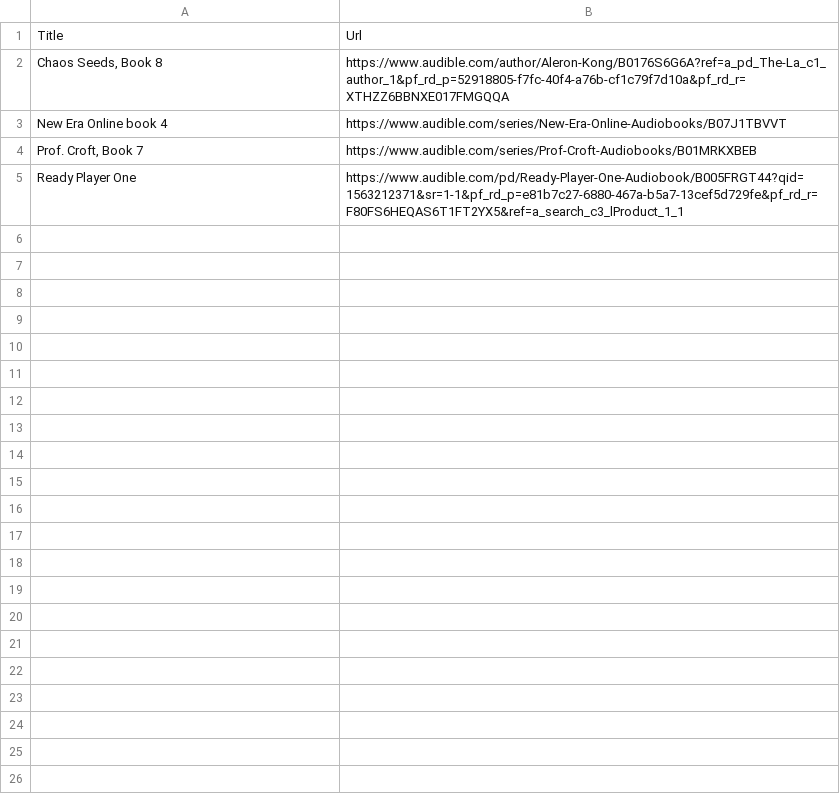
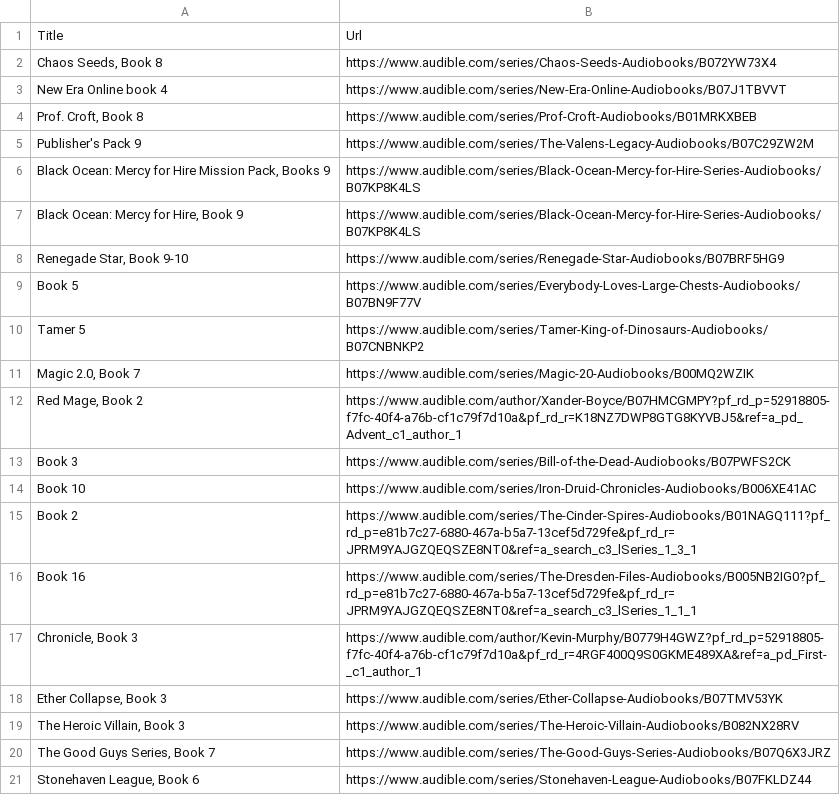
Before and after one commit to burn56/Audible, a CSV file: audible-search.csv, drawn as a sheet.

Commit message:
Add files via upload

```diff
--- a/audible-search.csv
+++ b/audible-search.csv
@@ -1,5 +1,21 @@
 Title,Url
-"Chaos Seeds, Book 8",https://www.audible.com/author/Aleron-Kong/B0176S6G6A?ref=a_pd_The-La_c1_author_1&pf_rd_p=52918805-f7fc-40f4-a76b-cf1c79f7d10a&pf_rd_r=XTHZZ6BBNXE017FMGQQA
+"Chaos Seeds, Book 8",https://www.audible.com/series/Chaos-Seeds-Audiobooks/B072YW73X4
 New Era Online book 4,https://www.audible.com/series/New-Era-Online-Audiobooks/B07J1TBVVT
-"Prof. Croft, Book 7",https://www.audible.com/series/Prof-Croft-Audiobooks/B01MRKXBEB
-Ready Player One,https://www.audible.com/pd/Ready-Player-One-Audiobook/B005FRGT44?qid=1563212371&sr=1-1&pf_rd_p=e81b7c27-6880-467a-b5a7-13cef5d729fe&pf_rd_r=F80FS6HEQAS6T1FT2YX5&ref=a_search_c3_lProduct_1_1
+"Prof. Croft, Book 8",https://www.audible.com/series/Prof-Croft-Audiobooks/B01MRKXBEB
+Publisher's Pack 9,https://www.audible.com/series/The-Valens-Legacy-Audiobooks/B07C29ZW2M
+"Black Ocean: Mercy for Hire Mission Pack, Books 9",https://www.audible.com/series/Black-Ocean-Mercy-for-Hire-Series-Audiobooks/B07KP8K4LS
+"Black Ocean: Mercy for Hire, Book 9",https://www.audible.com/series/Black-Ocean-Mercy-for-Hire-Series-Audiobooks/B07KP8K4LS
+"Renegade Star, Book 9-10",https://www.audible.com/series/Renegade-Star-Audiobooks/B07BRF5HG9
+Book 5,https://www.audible.com/series/Everybody-Loves-Large-Chests-Audiobooks/B07BN9F77V
+Tamer 5,https://www.audible.com/series/Tamer-King-of-Dinosaurs-Audiobooks/B07CNBNKP2
+"Magic 2.0, Book 7",https://www.audible.com/series/Magic-20-Audiobooks/B00MQ2WZIK
+"Red Mage, Book 2",https://www.audible.com/author/Xander-Boyce/B07HMCGMPY?pf_rd_p=52918805-f7fc-40f4-a76b-cf1c79f7d10a&pf_rd_r=K18NZ7DWP8GTG8KYVBJ5&ref=a_pd_Advent_c1_author_1
+Book 3,https://www.audible.com/series/Bill-of-the-Dead-Audiobooks/B07PWFS2CK
+Book 10,https://www.audible.com/series/Iron-Druid-Chronicles-Audiobooks/B006XE41AC
+Book 2,https://www.audible.com/series/The-Cinder-Spires-Audiobooks/B01NAGQ111?pf_rd_p=e81b7c27-6880-467a-b5a7-13cef5d729fe&pf_rd_r=JPRM9YAJGZQEQSZE8NT0&ref=a_search_c3_lSeries_1_3_1
+Book 16,https://www.audible.com/series/The-Dresden-Files-Audiobooks/B005NB2IG0?pf_rd_p=e81b7c27-6880-467a-b5a7-13cef5d729fe&pf_rd_r=JPRM9YAJGZQEQSZE8NT0&ref=a_search_c3_lSeries_1_1_1
+"Chronicle, Book 3",https://www.audible.com/author/Kevin-Murphy/B0779H4GWZ?pf_rd_p=52918805-f7fc-40f4-a76b-cf1c79f7d10a&pf_rd_r=4RGF400Q9S0GKME489XA&ref=a_pd_First-_c1_author_1
+"Ether Collapse, Book 3",https://www.audible.com/series/Ether-Collapse-Audiobooks/B07TMV53YK
+"The Heroic Villain, Book 3",https://www.audible.com/series/The-Heroic-Villain-Audiobooks/B082NX28RV
+"The Good Guys Series, Book 7",https://www.audible.com/series/The-Good-Guys-Series-Audiobooks/B07Q6X3JRZ
+"Stonehaven League, Book 6",https://www.audible.com/series/Stonehaven-League-Audiobooks/B07FKLDZ44
```
